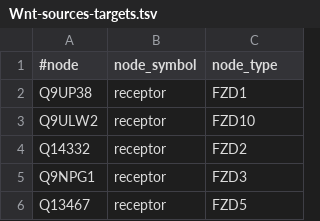
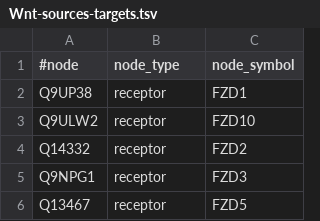
Before and after one commit to Murali-group/2017-ICSB-graphspace-tutorial, a TSV file: data/Wnt-sources-targets.tsv, drawn as a sheet; only a part is shown.

```diff
--- a/data/Wnt-sources-targets.tsv
+++ b/data/Wnt-sources-targets.tsv
@@ -1,2 +1,2 @@
-#node	node_symbol	node_type
+#node	node_type	node_symbol
 Q9UP38	receptor	FZD1
```
Also changed, not shown: 11 other files.
